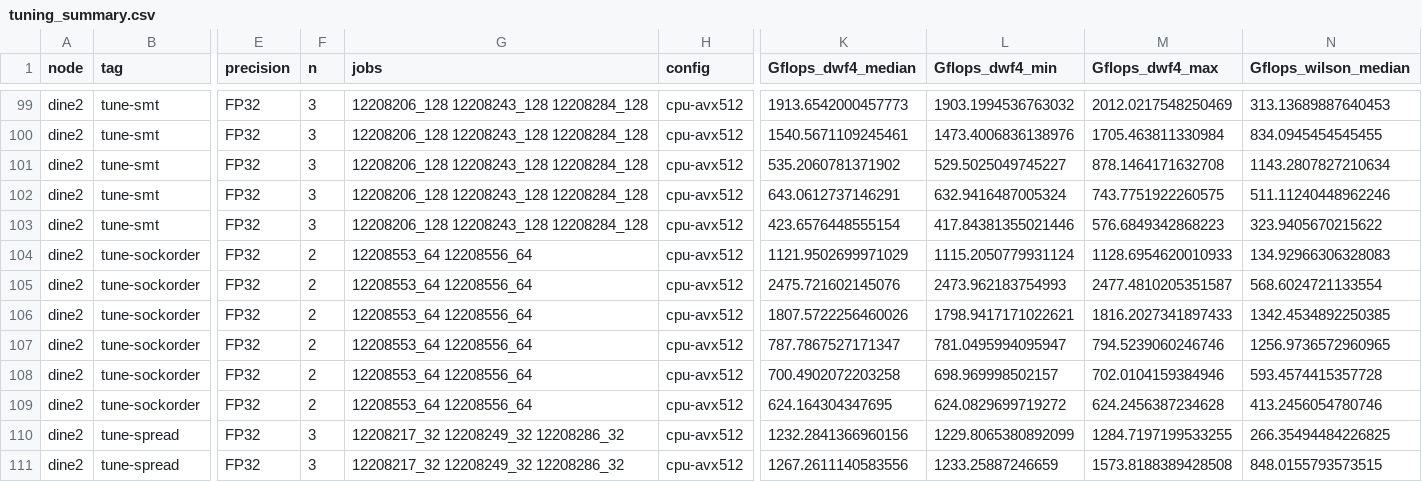
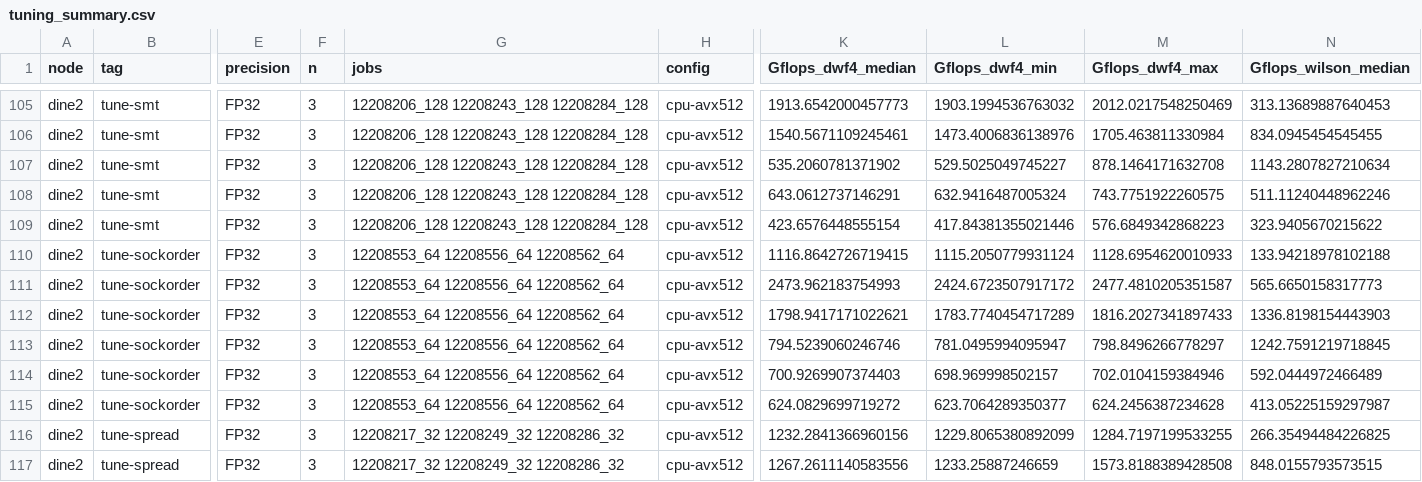
Before and after one commit to bobby-ta/cluster-challenge-durham, a CSV file: analysis/data/tuning_summary.csv, drawn as a sheet; only a part is shown, gaps mark what is left out; addresses are those after the commit; the diff covers the shown part only; the diff names each change by its address in the sheet, - before the commit and + after, or states it on an @@ line.

```diff
--- a/analysis/data/tuning_summary.csv
+++ b/analysis/data/tuning_summary.csv
-F110:F115 (n): 2
+F110:F115 (n): 3
-G110:G115 (jobs): 12208553_64 12208556_64
+G110:G115 (jobs): 12208553_64 12208556_64 12208562_64
-K110 (Gflops_dwf4_median): 1121.9502699971029
+K110 (Gflops_dwf4_median): 1116.8642726719415
-N110 (Gflops_wilson_median): 134.92966306328083
+N110 (Gflops_wilson_median): 133.94218978102188
-K111 (Gflops_dwf4_median): 2475.721602145076
+K111 (Gflops_dwf4_median): 2473.962183754993
-L111 (Gflops_dwf4_min): 2473.962183754993
+L111 (Gflops_dwf4_min): 2424.6723507917172
-N111 (Gflops_wilson_median): 568.6024721133554
+N111 (Gflops_wilson_median): 565.6650158317773
-K112 (Gflops_dwf4_median): 1807.5722256460026
+K112 (Gflops_dwf4_median): 1798.9417171022621
-L112 (Gflops_dwf4_min): 1798.9417171022621
+L112 (Gflops_dwf4_min): 1783.7740454717289
-N112 (Gflops_wilson_median): 1342.4534892250385
+N112 (Gflops_wilson_median): 1336.8198154443903
-K113 (Gflops_dwf4_median): 787.7867527171347
+K113 (Gflops_dwf4_median): 794.5239060246746
-M113 (Gflops_dwf4_max): 794.5239060246746
+M113 (Gflops_dwf4_max): 798.8496266778297
-N113 (Gflops_wilson_median): 1256.9736572960965
+N113 (Gflops_wilson_median): 1242.7591219718845
-K114 (Gflops_dwf4_median): 700.4902072203258
+K114 (Gflops_dwf4_median): 700.9269907374403
-N114 (Gflops_wilson_median): 593.4574415357728
+N114 (Gflops_wilson_median): 592.0444972466489
-K115 (Gflops_dwf4_median): 624.164304347695
+K115 (Gflops_dwf4_median): 624.0829699719272
-L115 (Gflops_dwf4_min): 624.0829699719272
+L115 (Gflops_dwf4_min): 623.7064289350377
-N115 (Gflops_wilson_median): 413.2456054780746
+N115 (Gflops_wilson_median): 413.05225159297987
```
Also changed, not shown: 6 added rows and 35 edited cells elsewhere in this file, analysis/data/grid.csv, analysis/data/grid_axpy.csv, 1 other file.
